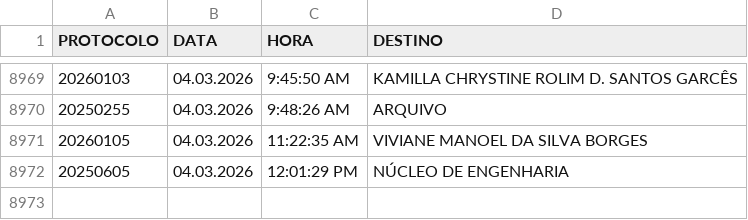
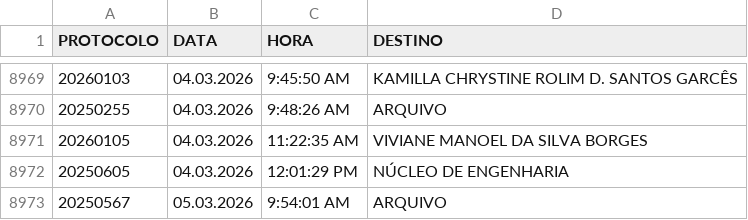
Before and after one commit to VisaAnapolis/APP, a CSV file: data/tramitacao.csv, drawn as a sheet; only a part is shown, gaps mark what is left out; the diff names each change by its address in the sheet, - before the commit and + after, or states it on an @@ line.

```diff
--- a/data/tramitacao.csv
+++ b/data/tramitacao.csv
+row 8973: 20250567 | 05.03.2026 | 9:54:01 AM | ARQUIVO
```
Also changed, not shown: data/protocolo.csv, data/rdpf.csv, 18 other files.
